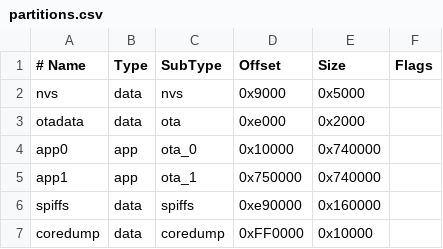
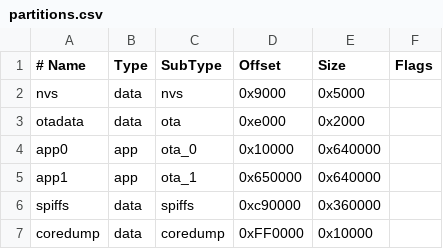
Before and after one commit to MrStu82/crosspoint-llama-pro, a CSV file: partitions.csv, drawn as a sheet.

```diff
--- a/partitions.csv
+++ b/partitions.csv
@@ -3,5 +3,5 @@ nvs,      data, nvs,     0x9000,  0x5000,
 otadata,  data, ota,     0xe000,  0x2000,
-app0,     app,  ota_0,   0x10000, 0x740000,
-app1,     app,  ota_1,   0x750000,0x740000,
-spiffs,   data, spiffs,  0xe90000,0x160000,
+app0,     app,  ota_0,   0x10000, 0x640000,
+app1,     app,  ota_1,   0x650000,0x640000,
+spiffs,   data, spiffs,  0xc90000,0x360000,
 coredump, data, coredump,0xFF0000,0x10000,
```
Also changed, not shown: 48 other files.
